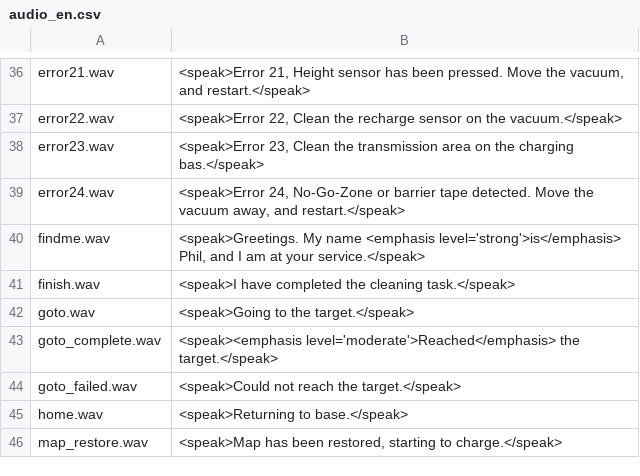
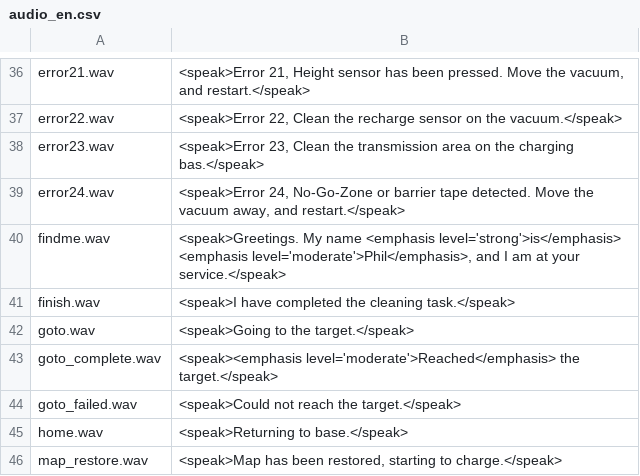
Before and after one commit to fredless/dustcloud, a CSV file: devices/xiaomi.vacuum/audio_generator/language/audio_en.csv, drawn as a sheet; only a part is shown, gaps mark what is left out.

Commit message:
tunes greeting a little further - getting ridiculous

```diff
--- a/devices/xiaomi.vacuum/audio_generator/language/audio_en.csv
+++ b/devices/xiaomi.vacuum/audio_generator/language/audio_en.csv
@@ -39,3 +39,3 @@ error23.wav,"<speak>Error 23, Clean the transmission area on the charging bas.</
 error24.wav,"<speak>Error 24, No-Go-Zone or barrier tape detected. Move the vacuum away, and restart.</speak>"
-findme.wav,"<speak>Greetings.  My name <emphasis level='strong'>is</emphasis> Phil, and I am at your service.</speak>"
+findme.wav,"<speak>Greetings.  My name <emphasis level='strong'>is</emphasis> <emphasis level='moderate'>Phil</emphasis>, and I am at your service.</speak>"
 finish.wav,"<speak>I have completed the cleaning task.</speak>"
```
